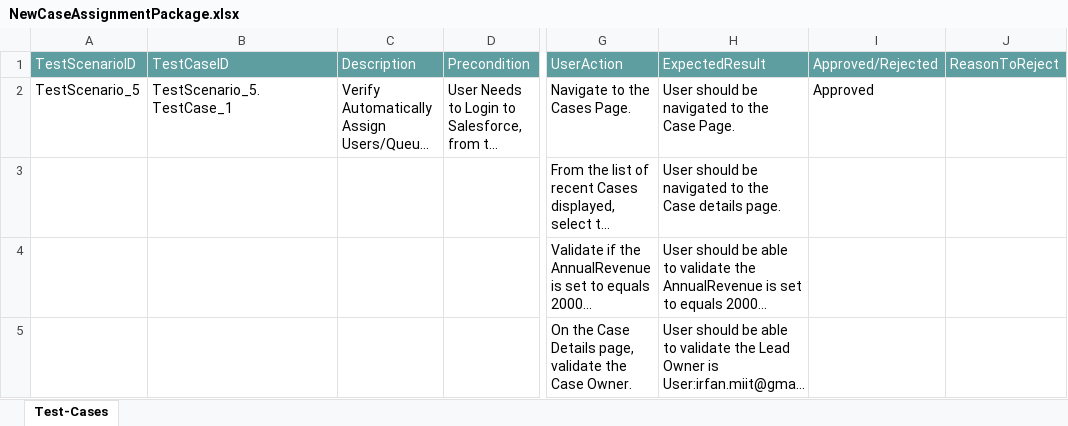
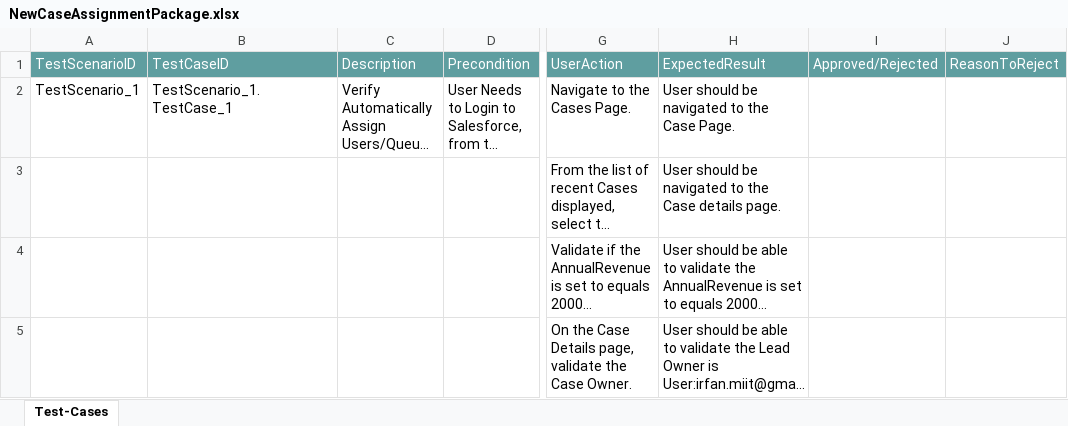
Before and after one commit to ShaikMohamedIrfan/Irfan123, an Excel workbook: NewCaseAssignmentPackage.xlsx, sheet Test-Cases, drawn as a sheet; only a part is shown, gaps mark what is left out; long unchanged cells end in …; values as stored, in another font and other column widths than the file's, no borders; table styles not drawn; the diff names each change by its address in the sheet, - before the commit and + after, or states it on an @@ line.

Commit message:
Initial Commit for Verification of Test cases

```diff
--- a/NewCaseAssignmentPackage.xlsx (sheet Test-Cases)
+++ b/NewCaseAssignmentPackage.xlsx (sheet Test-Cases)
-A2: TestScenario_5
+A2: TestScenario_1
-B2: TestScenario_5.TestCase_1
+B2: TestScenario_1.TestCase_1
-I2: Approved
+I2: (empty)
```
